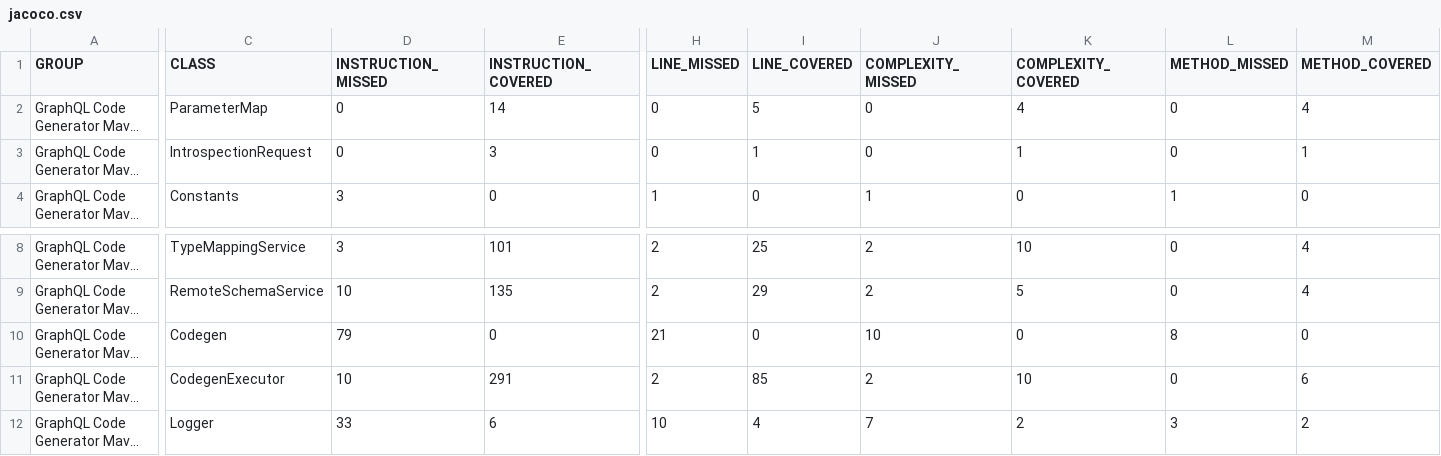
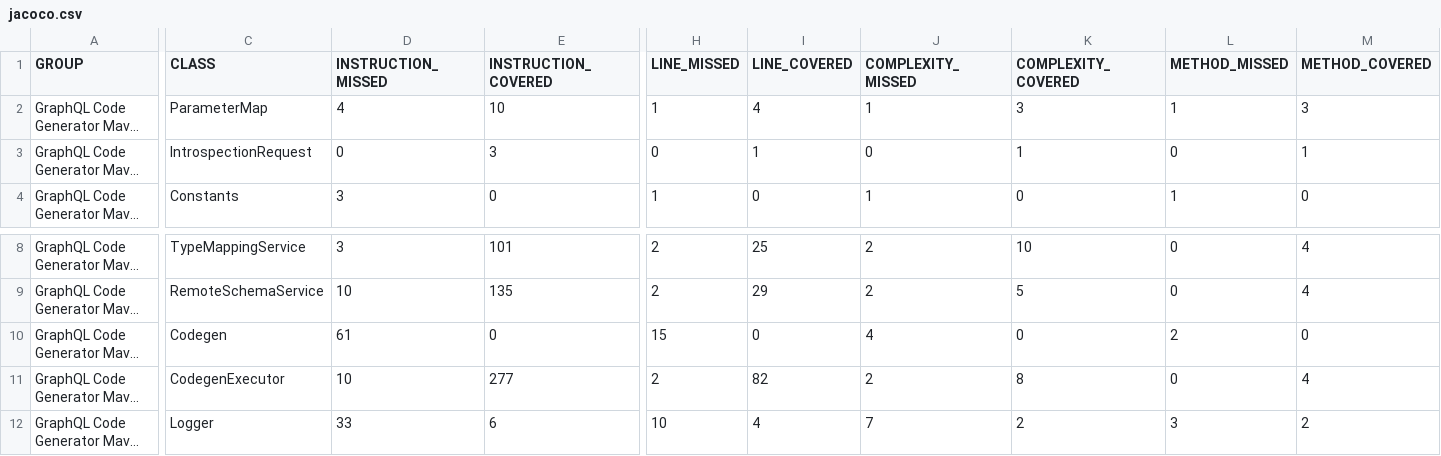
Before and after one commit to deweyjose/graphqlcodegen, a CSV file: jacoco.csv, drawn as a sheet; only a part is shown, gaps mark what is left out; long unchanged cells end in …; the diff names each change by its address in the sheet, - before the commit and + after, or states it on an @@ line.

```diff
--- a/jacoco.csv
+++ b/jacoco.csv
-D2 (INSTRUCTION_MISSED): 0
+D2 (INSTRUCTION_MISSED): 4
-E2 (INSTRUCTION_COVERED): 14
+E2 (INSTRUCTION_COVERED): 10
-H2 (LINE_MISSED): 0
+H2 (LINE_MISSED): 1
-I2 (LINE_COVERED): 5
+I2 (LINE_COVERED): 4
-J2 (COMPLEXITY_MISSED): 0
+J2 (COMPLEXITY_MISSED): 1
-K2 (COMPLEXITY_COVERED): 4
+K2 (COMPLEXITY_COVERED): 3
-L2 (METHOD_MISSED): 0
+L2 (METHOD_MISSED): 1
-M2 (METHOD_COVERED): 4
+M2 (METHOD_COVERED): 3
-D10 (INSTRUCTION_MISSED): 79
+D10 (INSTRUCTION_MISSED): 61
-H10 (LINE_MISSED): 21
+H10 (LINE_MISSED): 15
-J10 (COMPLEXITY_MISSED): 10
+J10 (COMPLEXITY_MISSED): 4
-L10 (METHOD_MISSED): 8
+L10 (METHOD_MISSED): 2
-E11 (INSTRUCTION_COVERED): 291
+E11 (INSTRUCTION_COVERED): 277
-I11 (LINE_COVERED): 85
+I11 (LINE_COVERED): 82
-K11 (COMPLEXITY_COVERED): 10
+K11 (COMPLEXITY_COVERED): 8
-M11 (METHOD_COVERED): 6
+M11 (METHOD_COVERED): 4
```
Also changed, not shown: 13 other files.
